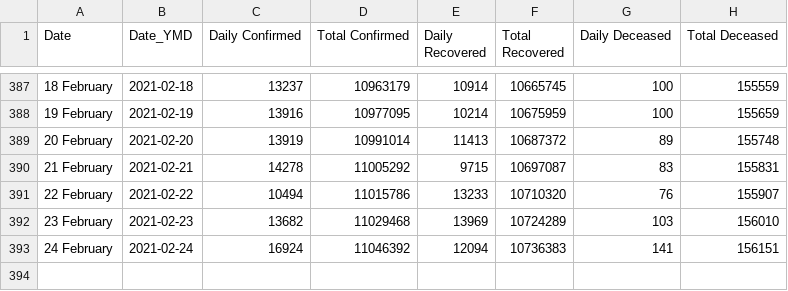
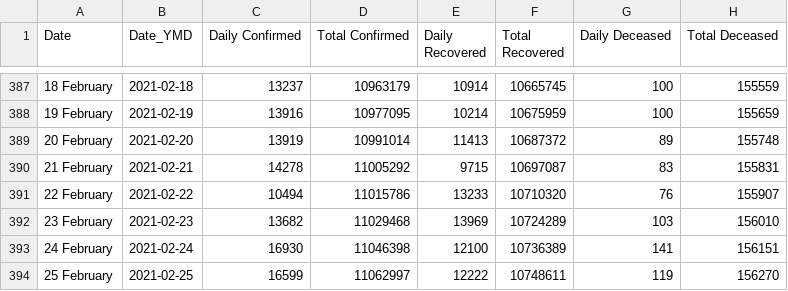
Before and after one commit to arya46/Covid-19-EDA, a CSV file: data/cases_ts.csv, drawn as a sheet; only a part is shown, gaps mark what is left out.

```diff
--- a/data/cases_ts.csv
+++ b/data/cases_ts.csv
@@ -392,2 +392,3 @@ Date,Date_YMD,Daily Confirmed,Total Confirmed,Daily Recovered,Total Recovered,Da
 23 February ,2021-02-23,13682,11029468,13969,10724289,103,156010
-24 February ,2021-02-24,16924,11046392,12094,10736383,141,156151
+24 February ,2021-02-24,16930,11046398,12100,10736389,141,156151
+25 February ,2021-02-25,16599,11062997,12222,10748611,119,156270
```
Also changed, not shown: data/covidIN_districtwise_current.csv, data/covidIN_state_wise.csv, 3 other files.
